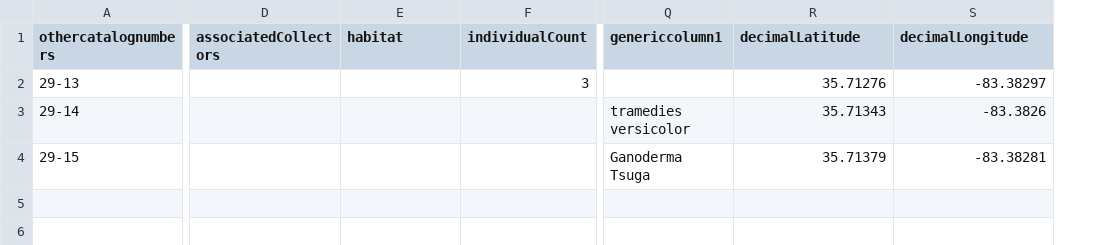
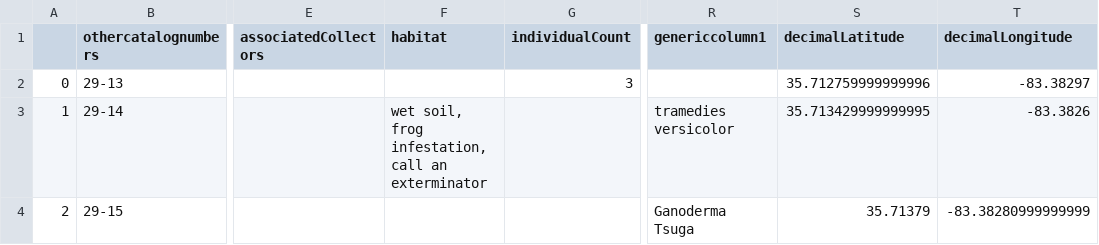
Before and after one commit to CapPow/Plant-Digitization-Project, a CSV file: csv view/FieldRecords.csv, drawn as a sheet; only a part is shown, gaps mark what is left out; addresses are those after the commit; the diff names each change by its address in the sheet, - before the commit and + after, or states it on an @@ line.

```diff
--- a/csv view/FieldRecords.csv
+++ b/csv view/FieldRecords.csv
+column A, rows 2-4: 0 | 1 | 2
-S2 (decimalLatitude): 35.71276
+S2 (decimalLatitude): 35.712759999999996
-F3 (habitat): (empty)
+F3 (habitat): wet soil, frog infestation, call an exterminator
-S3 (decimalLatitude): 35.71343
+S3 (decimalLatitude): 35.713429999999995
-T4 (decimalLongitude): -83.38281
+T4 (decimalLongitude): -83.38280999999999
```
Also changed, not shown: 1 other file.
